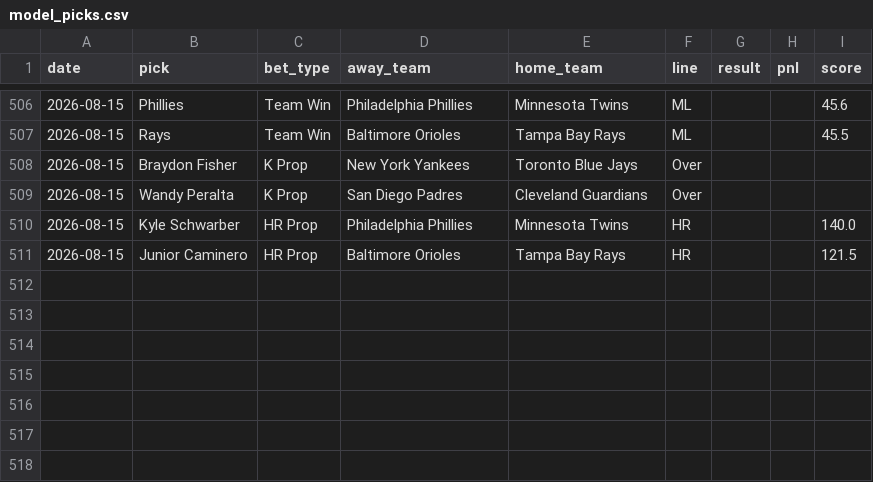
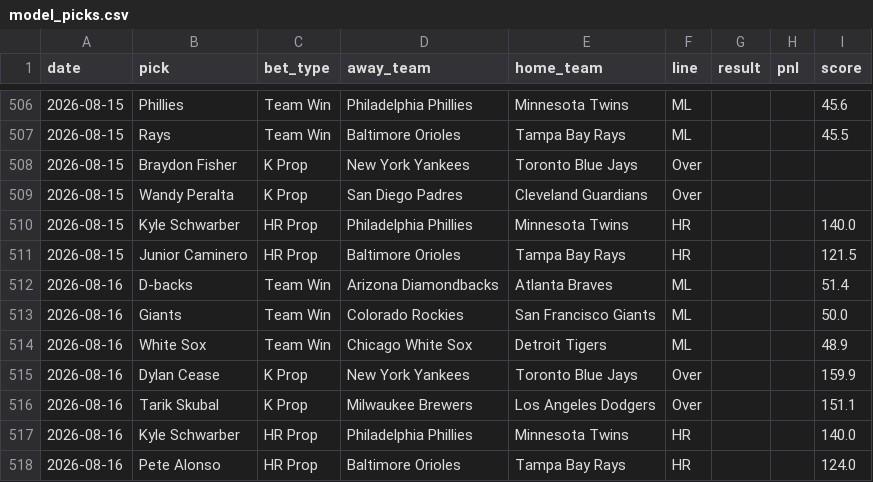
Before and after one commit to HitByOne/mlb-dashboard, a CSV file: data/model_picks.csv, drawn as a sheet; only a part is shown, gaps mark what is left out; the diff names each change by its address in the sheet, - before the commit and + after, or states it on an @@ line.

```diff
--- a/data/model_picks.csv
+++ b/data/model_picks.csv
+row 512: 2026-08-16 | D-backs | Team Win | Arizona Diamondbacks | Atlanta Braves | ML |  |  | 51.4
+row 513: 2026-08-16 | Giants | Team Win | Colorado Rockies | San Francisco Giants | ML |  |  | 50.0
+row 514: 2026-08-16 | White Sox | Team Win | Chicago White Sox | Detroit Tigers | ML |  |  | 48.9
+row 515: 2026-08-16 | Dylan Cease | K Prop | New York Yankees | Toronto Blue Jays | Over |  |  | 159.9
+row 516: 2026-08-16 | Tarik Skubal | K Prop | Milwaukee Brewers | Los Angeles Dodgers | Over |  |  | 151.1
+row 517: 2026-08-16 | Kyle Schwarber | HR Prop | Philadelphia Phillies | Minnesota Twins | HR |  |  | 140.0
+row 518: 2026-08-16 | Pete Alonso | HR Prop | Baltimore Orioles | Tampa Bay Rays | HR |  |  | 124.0
```
Also changed, not shown: data/hit_streaks.csv, data/hot_cold.csv, 9 other files.
